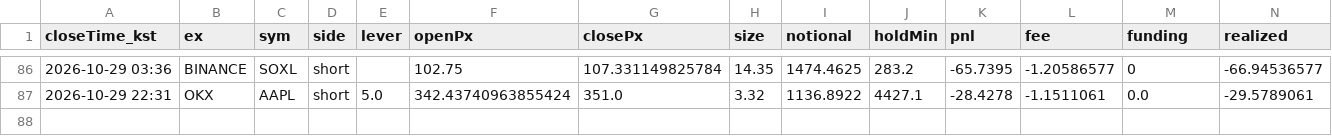
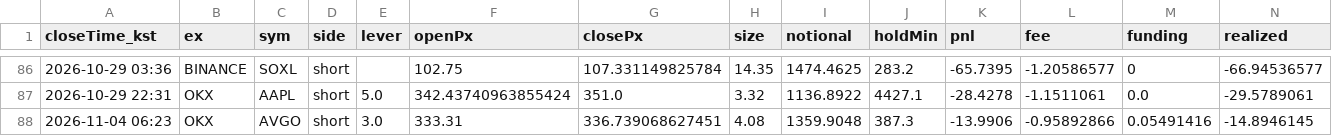
Before and after one commit to suchulkim/Trader_KIM, a CSV file: journal_trades.csv, drawn as a sheet; only a part is shown, gaps mark what is left out; rows hold the shown columns only; the diff names each change by its address in the sheet, - before the commit and + after, or states it on an @@ line.

```diff
--- a/journal_trades.csv
+++ b/journal_trades.csv
+row 88: 2026-11-04 06:23 | OKX | AVGO | short | 3.0 | 333.31 | 336.739068627451 | 4.08 | 1359.9048 | 387.3 | -13.9906 | -0.95892866 | 0.05491416 | -14.8946145
```
Also changed, not shown: 5 other files.
